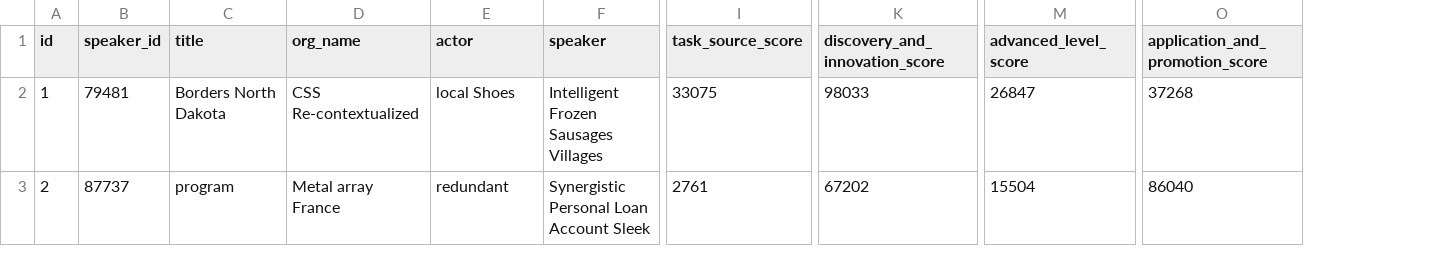
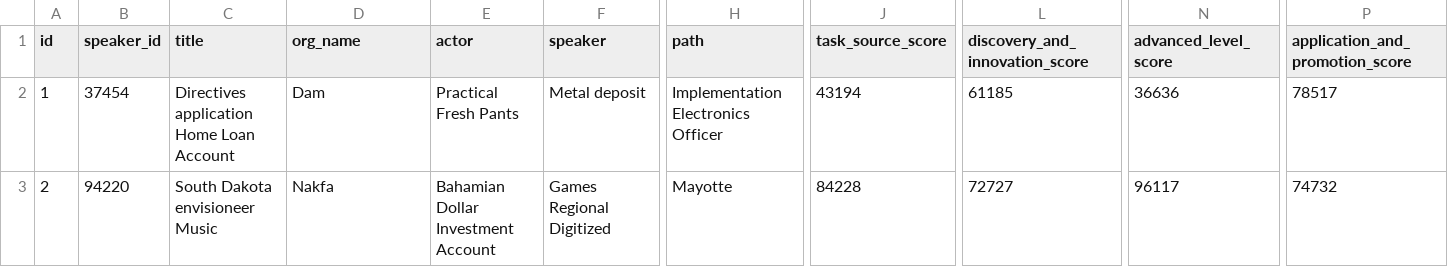
Before and after one commit to smartscity/evaluate, a CSV file: src/main/resources/config/liquibase/data/evaluation.csv, drawn as a sheet; only a part is shown, gaps mark what is left out; addresses are those after the commit; the diff covers the shown part only; the diff names each change by its address in the sheet, - before the commit and + after, or states it on an @@ line.

```diff
--- a/src/main/resources/config/liquibase/data/evaluation.csv
+++ b/src/main/resources/config/liquibase/data/evaluation.csv
+column H (path), rows 2-3: Implementation Electronics Officer | Mayotte
-B2 (speaker_id): 79481
+B2 (speaker_id): 37454
-C2 (title): Borders North Dakota
+C2 (title): Directives application Home Loan Account
-D2 (org_name): CSS Re-contextualized
+D2 (org_name): Dam
-E2 (actor): local Shoes
+E2 (actor): Practical Fresh Pants
-F2 (speaker): Intelligent Frozen Sausages Villages
+F2 (speaker): Metal deposit
-J2 (task_source_score): 33075
+J2 (task_source_score): 43194
-L2 (discovery_and_innovation_score): 98033
+L2 (discovery_and_innovation_score): 61185
-N2 (advanced_level_score): 26847
+N2 (advanced_level_score): 36636
-P2 (application_and_promotion_score): 37268
+P2 (application_and_promotion_score): 78517
-B3 (speaker_id): 87737
+B3 (speaker_id): 94220
-C3 (title): program
+C3 (title): South Dakota envisioneer Music
-D3 (org_name): Metal array France
+D3 (org_name): Nakfa
-E3 (actor): redundant
+E3 (actor): Bahamian Dollar Investment Account
-F3 (speaker): Synergistic Personal Loan Account Sleek
+F3 (speaker): Games Regional Digitized
-J3 (task_source_score): 2761
+J3 (task_source_score): 84228
-L3 (discovery_and_innovation_score): 67202
+L3 (discovery_and_innovation_score): 72727
-N3 (advanced_level_score): 15504
+N3 (advanced_level_score): 96117
-P3 (application_and_promotion_score): 86040
+P3 (application_and_promotion_score): 74732
```
Also changed, not shown: 152 edited cells elsewhere in this file, 18 other files.
